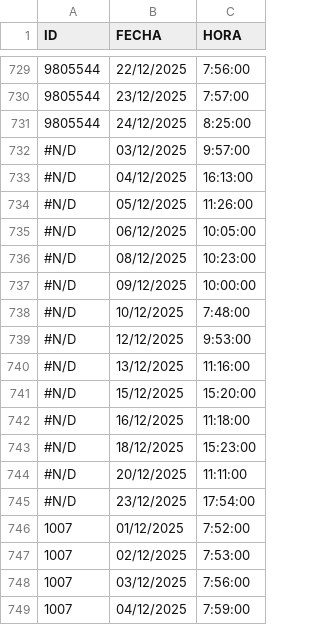
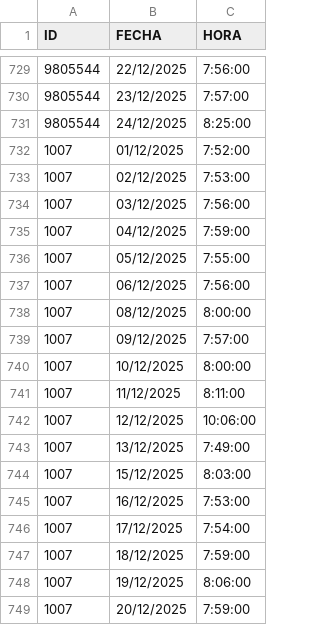
Before and after one commit to luispabloln/biometricohupa, a CSV file: registros.csv, drawn as a sheet; only a part is shown, gaps mark what is left out; the shorter side is filled out with more unchanged rows.

Commit message:
Add files via upload

```diff
--- a/registros.csv
+++ b/registros.csv
@@ -731,16 +731,2 @@ ID;FECHA;HORA
 9805544;24/12/2025;8:25:00
-#N/D;03/12/2025;9:57:00
-#N/D;04/12/2025;16:13:00
-#N/D;05/12/2025;11:26:00
-#N/D;06/12/2025;10:05:00
-#N/D;08/12/2025;10:23:00
-#N/D;09/12/2025;10:00:00
-#N/D;10/12/2025;7:48:00
-#N/D;12/12/2025;9:53:00
-#N/D;13/12/2025;11:16:00
-#N/D;15/12/2025;15:20:00
-#N/D;16/12/2025;11:18:00
-#N/D;18/12/2025;15:23:00
-#N/D;20/12/2025;11:11:00
-#N/D;23/12/2025;17:54:00
 1007;01/12/2025;7:52:00
```
